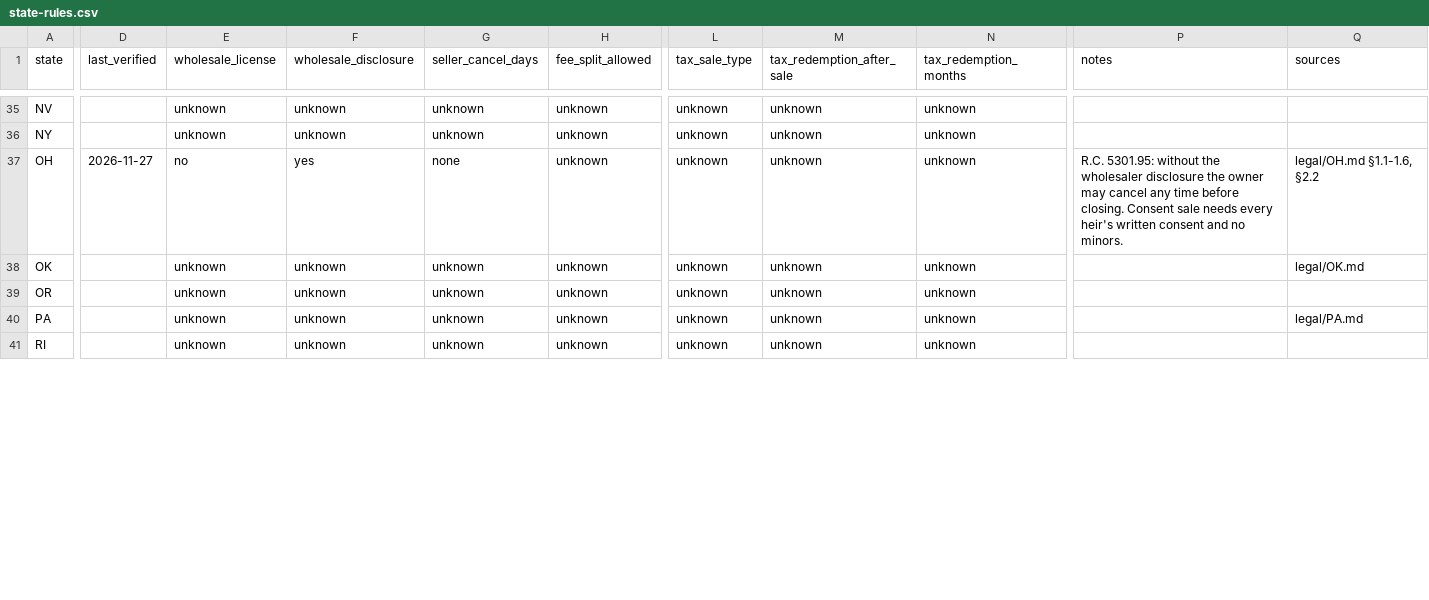
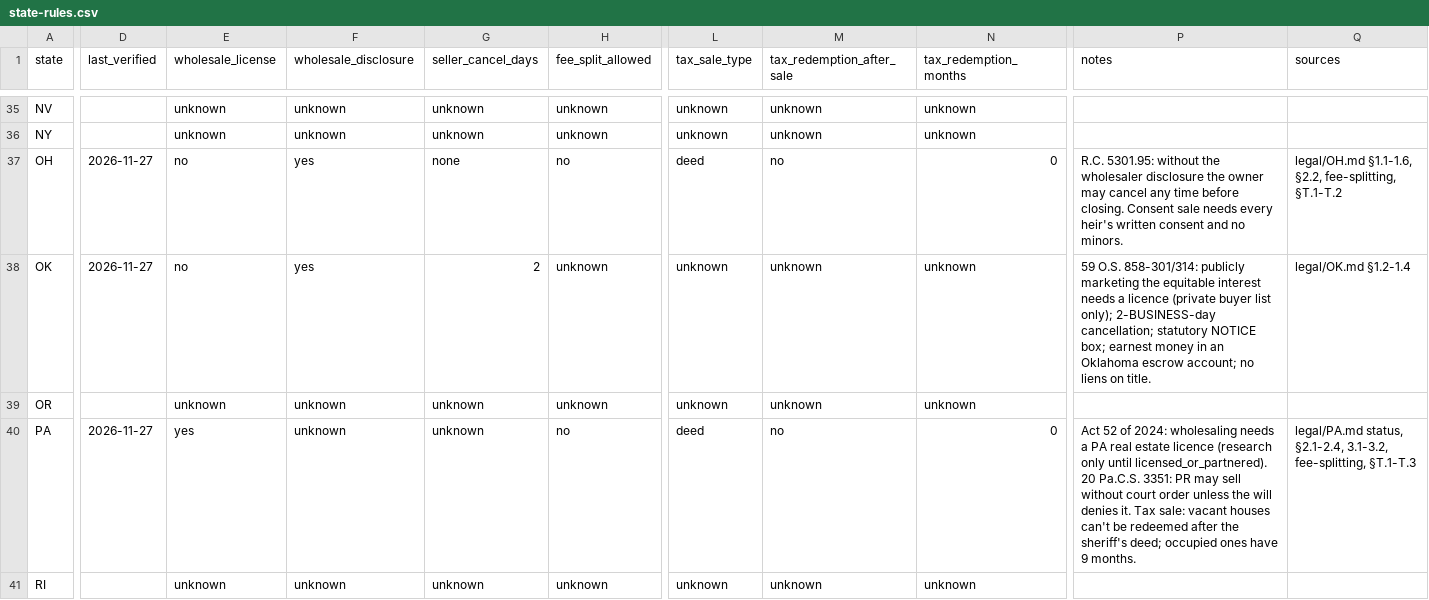
Before and after one commit to emporiumtrading/probate-pipeline, a CSV file: legal/state-rules.csv, drawn as a sheet; only a part is shown, gaps mark what is left out; the diff covers the shown part only; the diff names each change by its address in the sheet, - before the commit and + after, or states it on an @@ line.

```diff
--- a/legal/state-rules.csv
+++ b/legal/state-rules.csv
-H37 (fee_split_allowed): unknown
+H37 (fee_split_allowed): no
-L37 (tax_sale_type): unknown
+L37 (tax_sale_type): deed
-M37 (tax_redemption_after_sale): unknown
+M37 (tax_redemption_after_sale): no
-N37 (tax_redemption_months): unknown
+N37 (tax_redemption_months): 0
-Q37 (sources): legal/OH.md §1.1-1.6, §2.2
+Q37 (sources): legal/OH.md §1.1-1.6, §2.2, fee-splitting, §T.1-T.2
-D38 (last_verified): (empty)
+D38 (last_verified): 2026-11-27
-E38 (wholesale_license): unknown
+E38 (wholesale_license): no
-F38 (wholesale_disclosure): unknown
+F38 (wholesale_disclosure): yes
-G38 (seller_cancel_days): unknown
+G38 (seller_cancel_days): 2
-P38 (notes): (empty)
+P38 (notes): 59 O.S. 858-301/314: publicly marketing the equitable interest needs a licence (private buyer list only); 2-BUSINESS-day cancellation; statutory NOTICE box; earnest money in an Oklahoma escrow account; no liens on title.
-Q38 (sources): legal/OK.md
+Q38 (sources): legal/OK.md §1.2-1.4
-D40 (last_verified): (empty)
+D40 (last_verified): 2026-11-27
-E40 (wholesale_license): unknown
+E40 (wholesale_license): yes
-H40 (fee_split_allowed): unknown
+H40 (fee_split_allowed): no
-L40 (tax_sale_type): unknown
+L40 (tax_sale_type): deed
-M40 (tax_redemption_after_sale): unknown
+M40 (tax_redemption_after_sale): no
-N40 (tax_redemption_months): unknown
+N40 (tax_redemption_months): 0
-P40 (notes): (empty)
+P40 (notes): Act 52 of 2024: wholesaling needs a PA real estate licence (research only until licensed_or_partnered). 20 Pa.C.S. 3351: PR may sell without court order unless the will denies it. Tax sale: vacant houses can't be redeemed after the sheriff's deed; occupied ones have 9 months.
-Q40 (sources): legal/PA.md
+Q40 (sources): legal/PA.md status, §2.1-2.4, 3.1-3.2, fee-splitting, §T.1-T.3
```
Also changed, not shown: 74 edited cells elsewhere in this file, legal/state-rules-log.csv, 12 other files.
